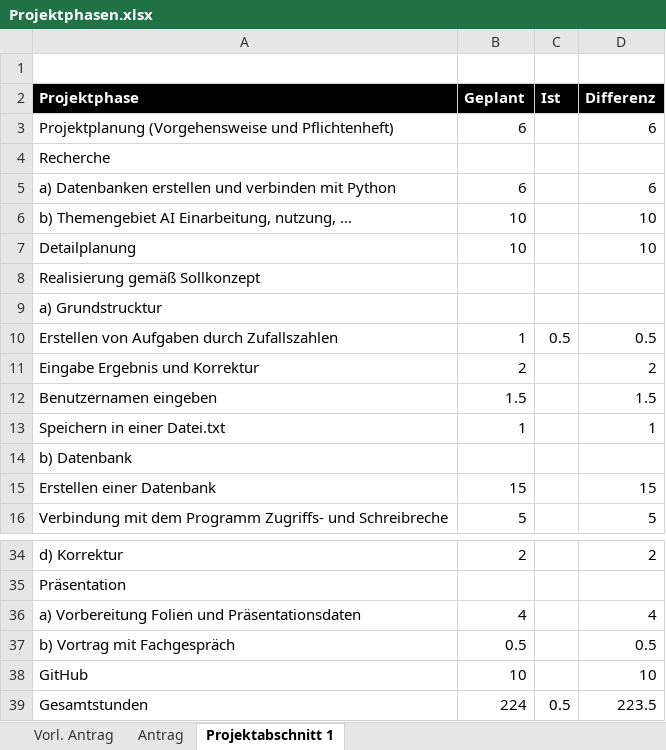
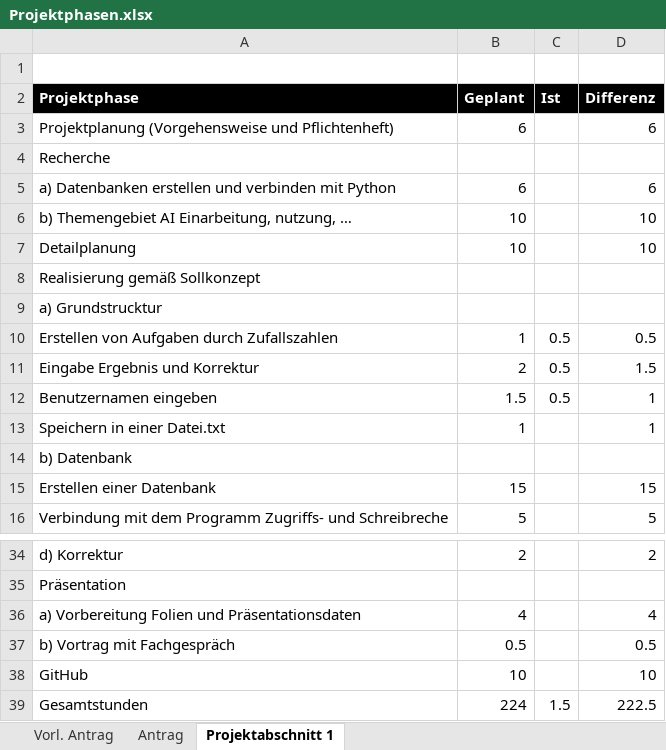
Before and after one commit to JellefAbbenseth/schoolProject, an Excel workbook: Documents/Projektphasen.xlsx, sheet Projektabschnitt 1, drawn as a sheet; only a part is shown, gaps mark what is left out; values as stored, in another font and other column widths than the file's, no borders; table styles not drawn; the diff names each change by its address in the sheet, - before the commit and + after, or states it on an @@ line.

Commit message:
aktualisiert

```diff
--- a/Documents/Projektphasen.xlsx (sheet Projektabschnitt 1)
+++ b/Documents/Projektphasen.xlsx (sheet Projektabschnitt 1)
-C11:C12 (Ist): (empty)
+C11:C12 (Ist): 0.5
-D11 (Differenz): 2
+D11 (Differenz): 1.5
-D12 (Differenz): 1.5
+D12 (Differenz): 1
-C39 (Ist): 0.5
+C39 (Ist): 1.5
-D39 (Differenz): 223.5
+D39 (Differenz): 222.5
```
